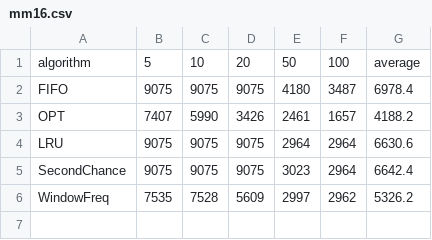
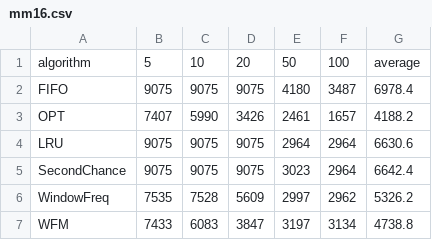
Before and after one commit to SeleiXi/osh_26fall_comp, a CSV file: results/mm16.csv, drawn as a sheet; the diff names each change by its address in the sheet, - before the commit and + after, or states it on an @@ line.

```diff
--- a/results/mm16.csv
+++ b/results/mm16.csv
+row 7: WFM | 7433 | 6083 | 3847 | 3197 | 3134 | 4738.8
```
Also changed, not shown: results/lu.csv, results/mm32.csv, 2 other files.
